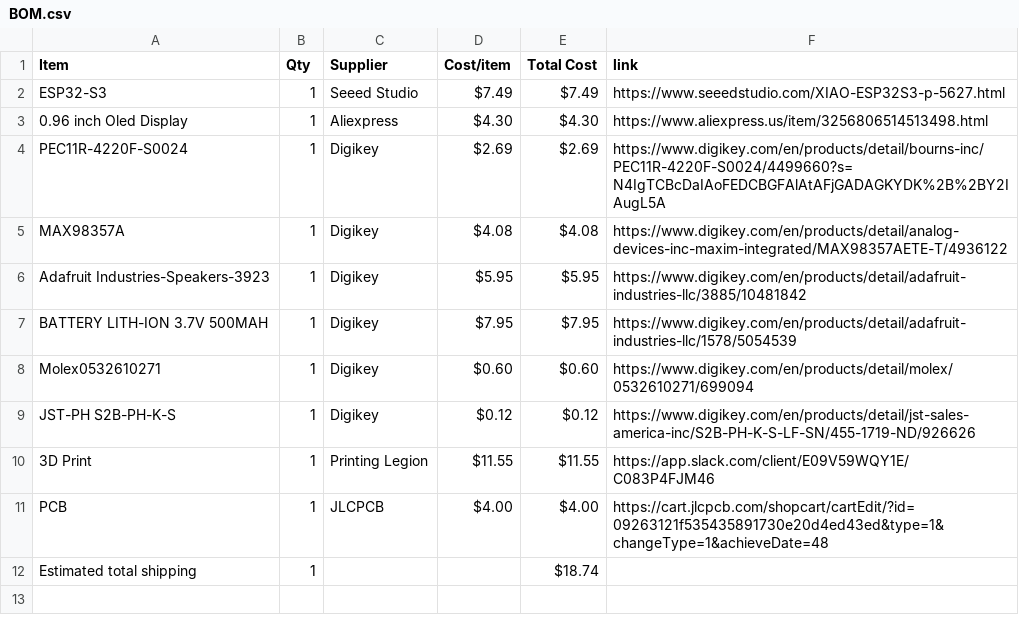
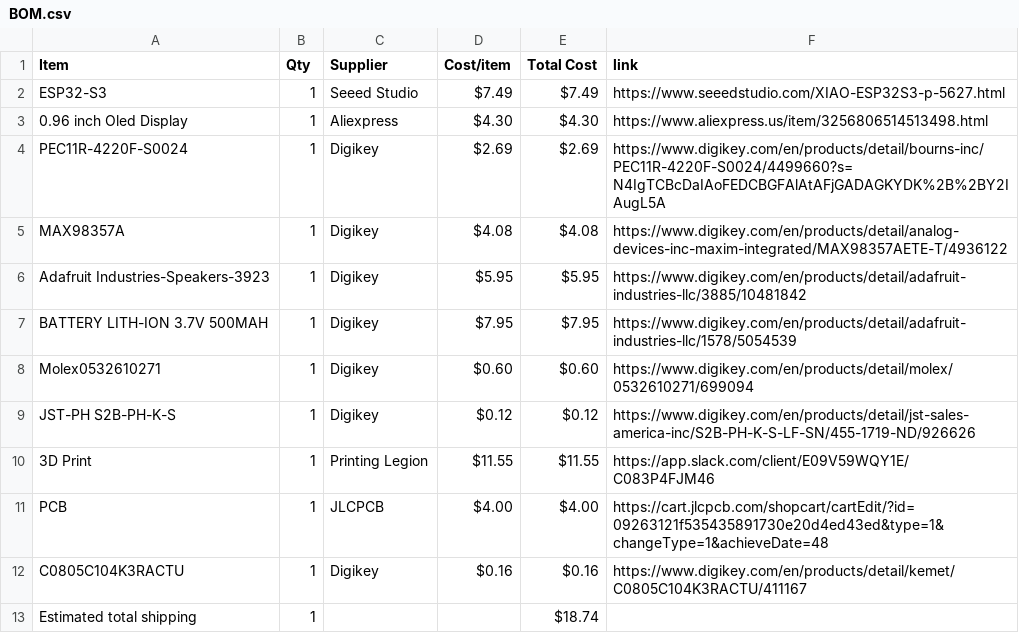
Before and after one commit to ye8um/Chordial, a CSV file: BOM.csv, drawn as a sheet; the diff names each change by its address in the sheet, - before the commit and + after, or states it on an @@ line.

Commit message:
Sync Chordial from Half Life

```diff
--- a/BOM.csv
+++ b/BOM.csv
+row 12: C0805C104K3RACTU | 1 | Digikey | $0.16 | $0.16 | https://www.digikey.com/en/products/detail/kemet/C0805C104K3RACTU/411167
```
